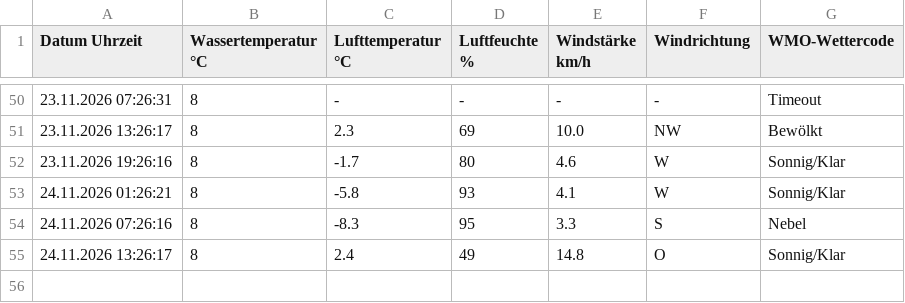
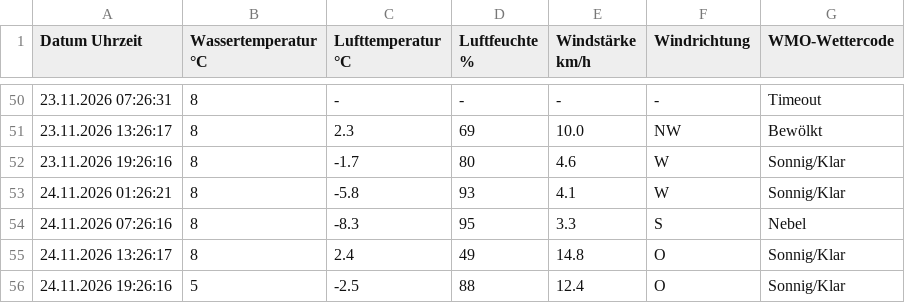
Before and after one commit to karl-hape/surftown-temperature, a CSV file: wassertemperatur.csv, drawn as a sheet; only a part is shown, gaps mark what is left out; the diff names each change by its address in the sheet, - before the commit and + after, or states it on an @@ line.

```diff
--- a/wassertemperatur.csv
+++ b/wassertemperatur.csv
+row 56: 24.11.2026 19:26:16 | 5 | -2.5 | 88 | 12.4 | O | Sonnig/Klar
```
